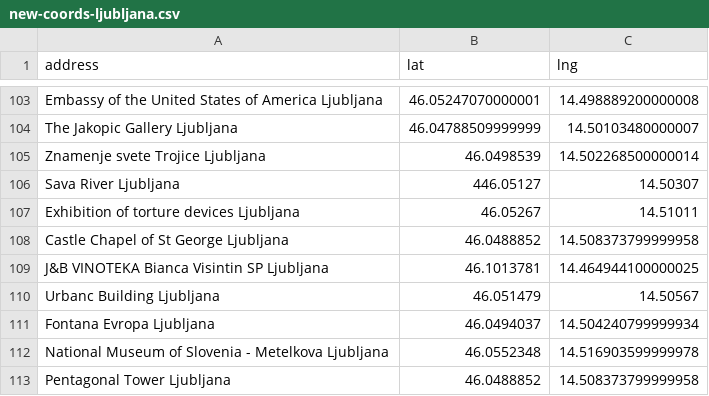
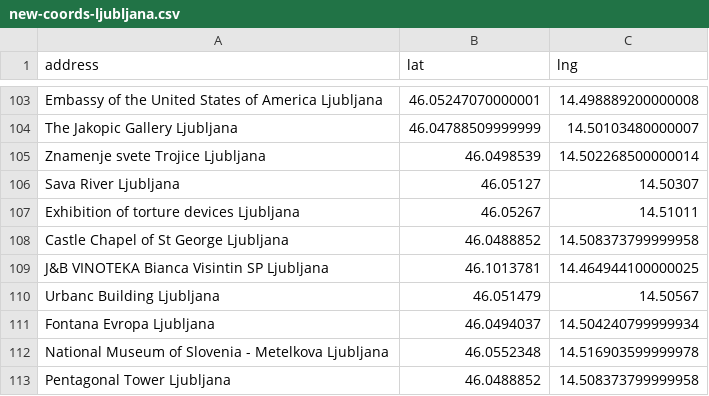
Before and after one commit to ribicnejc/GraphsOnCity, a CSV file: geolocation/coords-ljubljana/new-coords-ljubljana.csv, drawn as a sheet; only a part is shown, gaps mark what is left out.

Commit message:
fix typo in coord

```diff
--- a/geolocation/coords-ljubljana/new-coords-ljubljana.csv
+++ b/geolocation/coords-ljubljana/new-coords-ljubljana.csv
@@ -105,3 +105,3 @@ The Jakopic Gallery Ljubljana, 46.04788509999999, 14.50103480000007
 Znamenje svete Trojice Ljubljana, 46.0498539, 14.502268500000014
-Sava River Ljubljana, 446.05127, 14.50307
+Sava River Ljubljana, 46.05127, 14.50307
 Exhibition of torture devices Ljubljana, 46.05267, 14.51011
```
